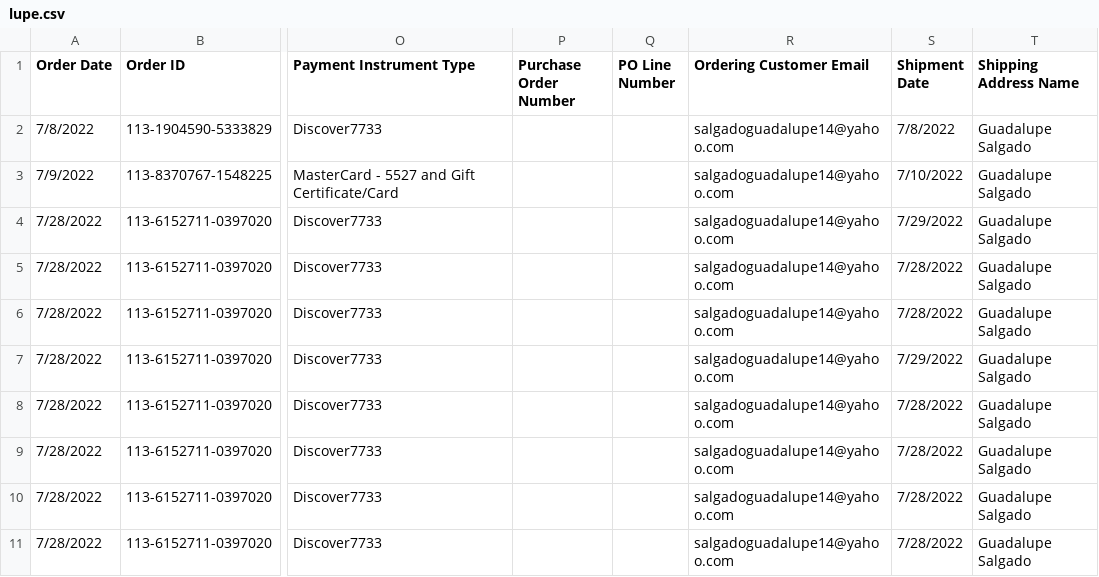
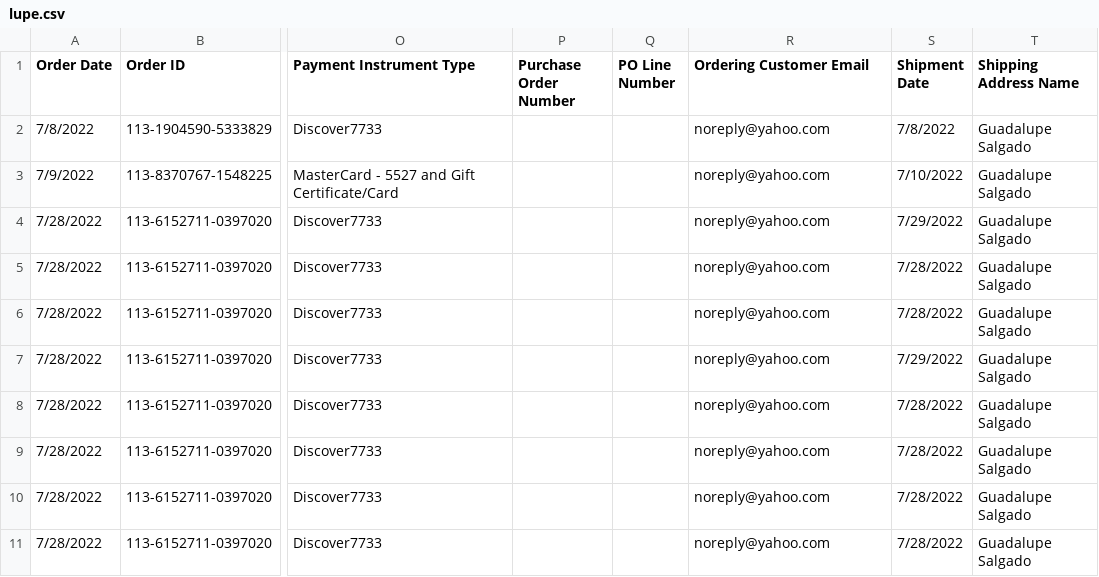
Before and after one commit to Wiztim/price-drop-checker, a CSV file: examples/lupe.csv, drawn as a sheet; only a part is shown, gaps mark what is left out; the diff names each change by its address in the sheet, - before the commit and + after, or states it on an @@ line.

Commit message:
Update lupe.csv

```diff
--- a/examples/lupe.csv
+++ b/examples/lupe.csv
-R2:R11 (Ordering Customer Email): salgadoguadalupe14@yahoo.com
+R2:R11 (Ordering Customer Email): noreply@yahoo.com
```
